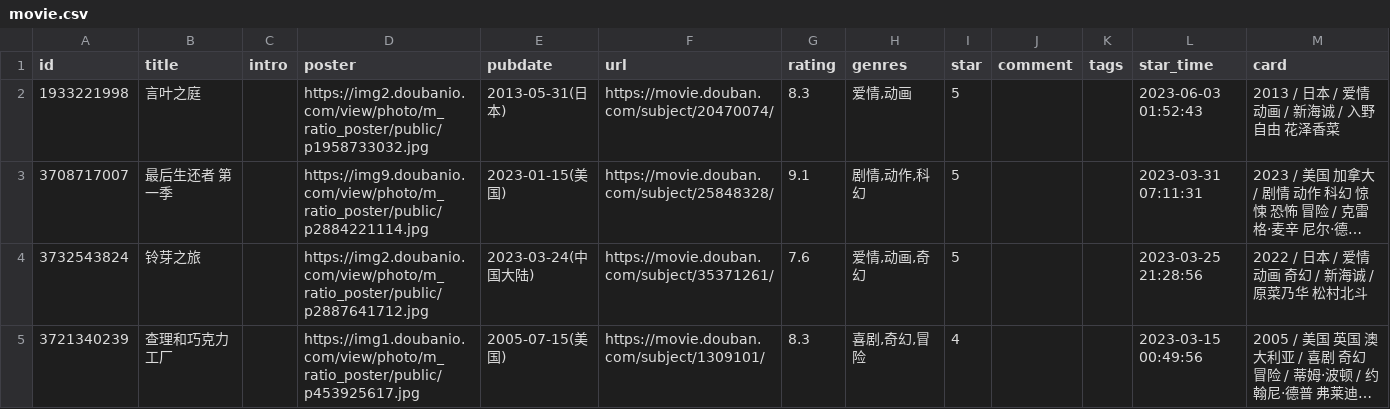
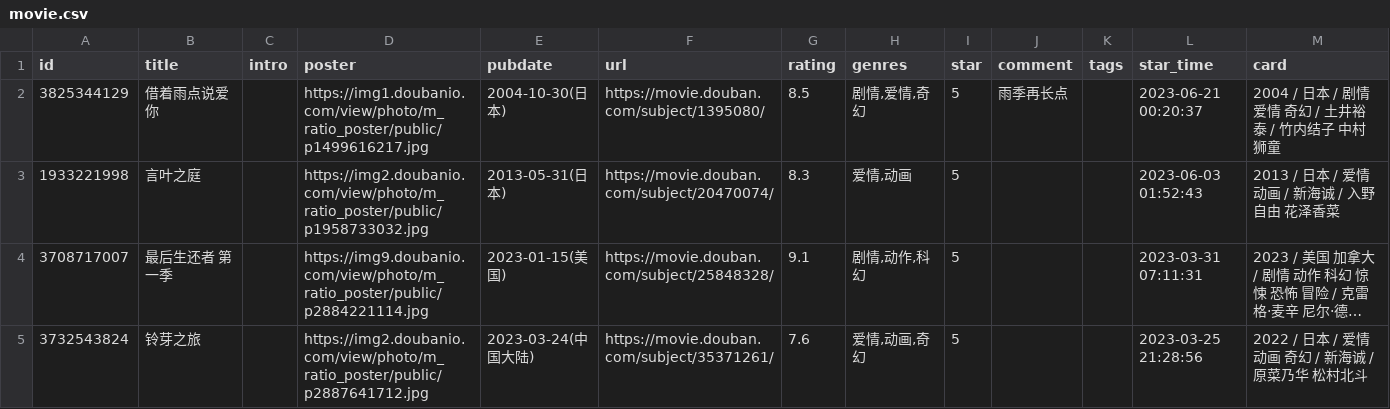
Before and after one commit to ihavenoideaa/hideaway-Pages, a CSV file: data/douban/done/movie.csv, drawn as a sheet; only a part is shown; the shorter side is filled out with more unchanged rows; long unchanged cells end in ….

Commit message:
chore: update douban data

```diff
--- a/data/douban/done/movie.csv
+++ b/data/douban/done/movie.csv
@@ -1,2 +1,3 @@
 id,title,intro,poster,pubdate,url,rating,genres,star,comment,tags,star_time,card
+3825344129,借着雨点说爱你,,https://img1.doubanio.com/view/photo/m_ratio_poster/public/p1499616217.jpg,2004-10-30(日本),https://movie.douban.com/subject/1395080/,8.5,"剧情,爱情,奇幻",5,雨季再长点,,2023-06-21 00:20:37,2004 / 日本 / 剧情 爱情 奇幻 / 土井裕泰 / 竹内结子 中村狮童
 1933221998,言叶之庭,,https://img2.doubanio.com/view/photo/m_ratio_poster/public/p1958733032.jpg,2013-05-31(日本),https://movie.douban.com/subject/20470074/,8.3,"爱情,动画",5,,,2023-06-03 01:52:43,2013 / 日本 / 爱情 动画 / 新海诚 / 入野自由 花泽香菜
```
